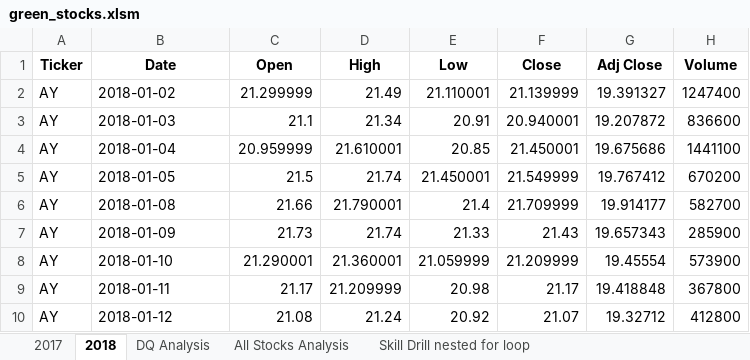
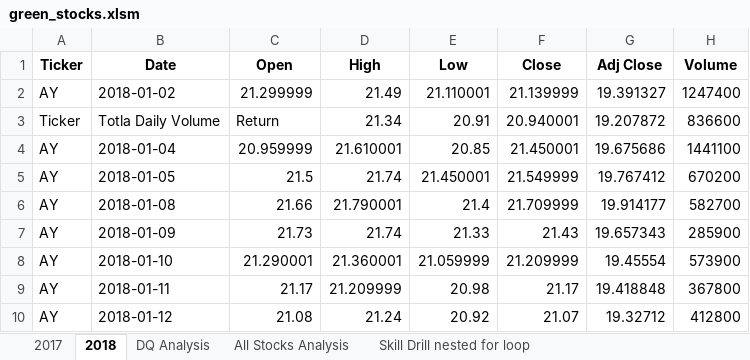
Before and after one commit to Hanitapatel/stock-analysis, an Excel workbook: green_stocks.xlsm, sheet 2018, drawn as a sheet; only a part is shown; values as stored, in another font and other column widths than the file's, no borders; the diff names each change by its address in the sheet, - before the commit and + after, or states it on an @@ line.

```diff
--- a/green_stocks.xlsm (sheet 2018)
+++ b/green_stocks.xlsm (sheet 2018)
-A3 (Ticker): AY
+A3 (Ticker): Ticker
-B3 (Date): 2018-01-03
+B3 (Date): Totla Daily Volume
-C3 (Open): 21.1
+C3 (Open): Return
```
Also changed, not shown: sheet All Stocks Analysis, sheet DQ Analysis, sheet 2017, charts or pictures.
